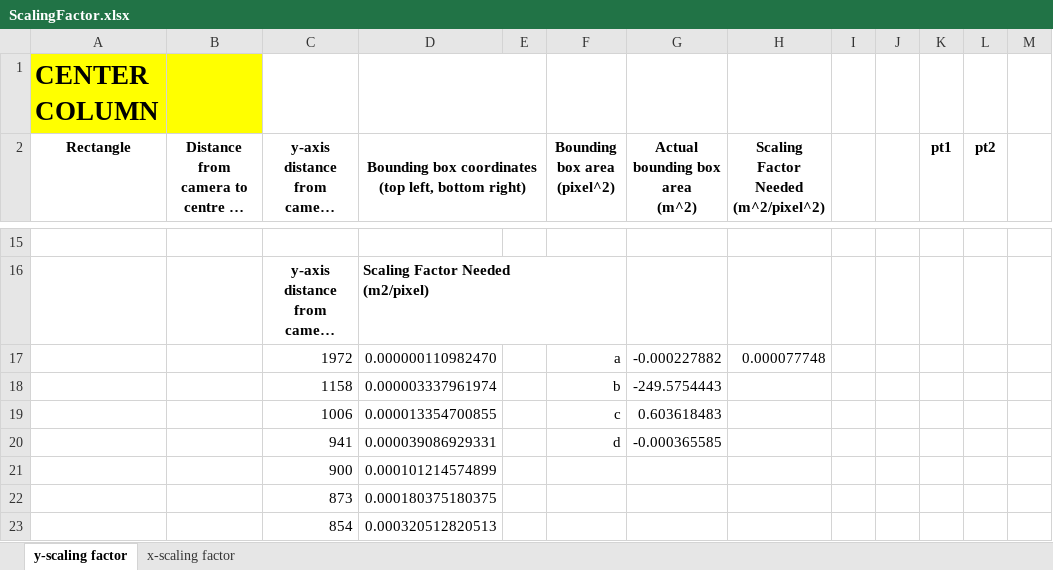
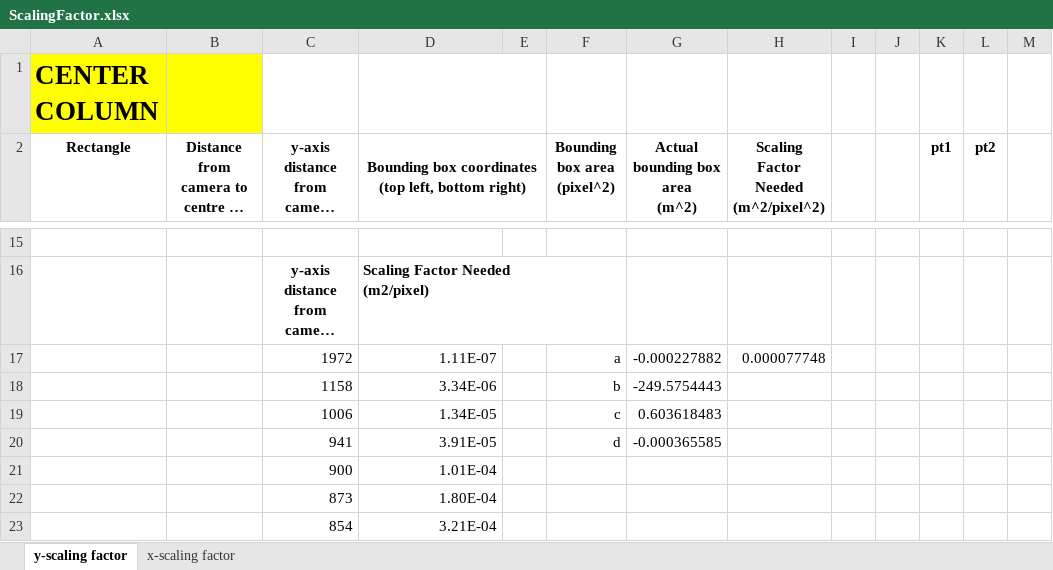
Before and after one commit to ByteSizedRobotics/ai-pothole-pipeline, an Excel workbook: modules/area_estimation/3280x2464/ScalingFactor.xlsx, sheet y-scaling factor, drawn as a sheet; only a part is shown, gaps mark what is left out; long unchanged cells end in …; values as stored, in another font and other column widths than the file's, no borders; charts and pictures not drawn; the diff names each change by its address in the sheet, - before the commit and + after, or states it on an @@ line.

Commit message:
Update ScalingFactor.xlsx

```diff
--- a/modules/area_estimation/3280x2464/ScalingFactor.xlsx (sheet y-scaling factor)
+++ b/modules/area_estimation/3280x2464/ScalingFactor.xlsx (sheet y-scaling factor)
-D17: 0.000000110982470
+D17: 1.11E-07
-D18: 0.000003337961974
+D18: 3.34E-06
-D19: 0.000013354700855
+D19: 1.34E-05
-D20: 0.000039086929331
+D20: 3.91E-05
-D21: 0.000101214574899
+D21: 1.01E-04
-D22: 0.000180375180375
+D22: 1.80E-04
-D23: 0.000320512820513
+D23: 3.21E-04
```
Also changed, not shown: charts or pictures.
